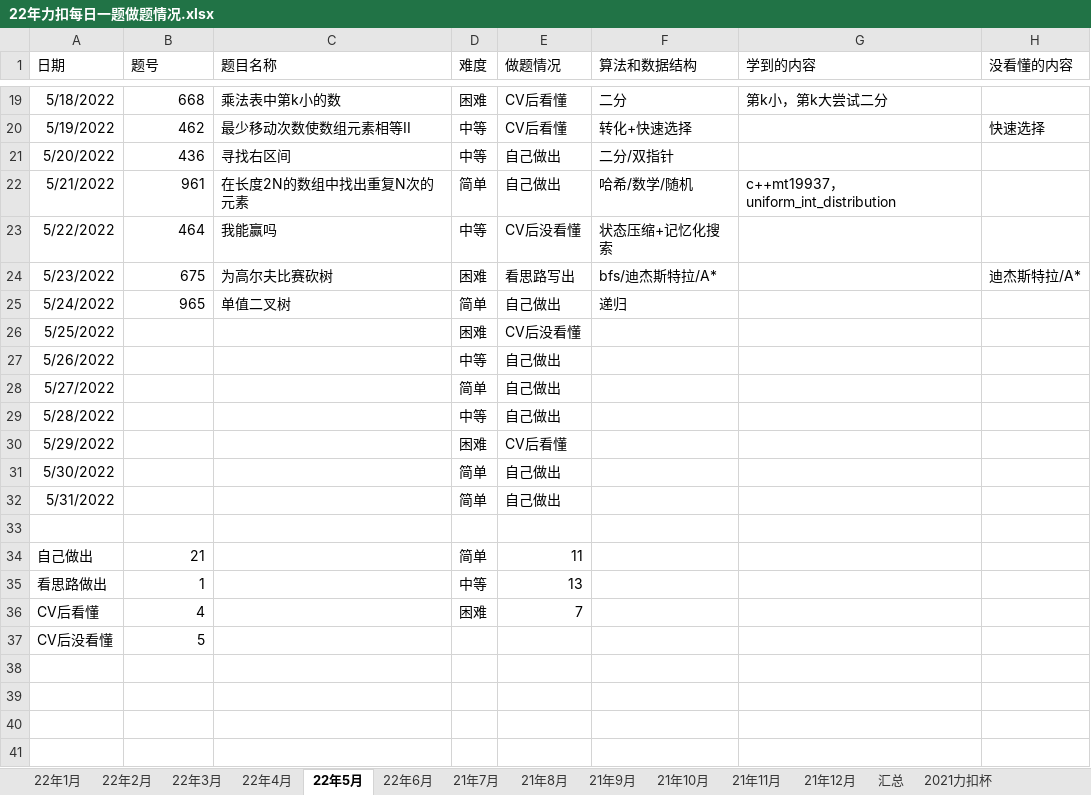
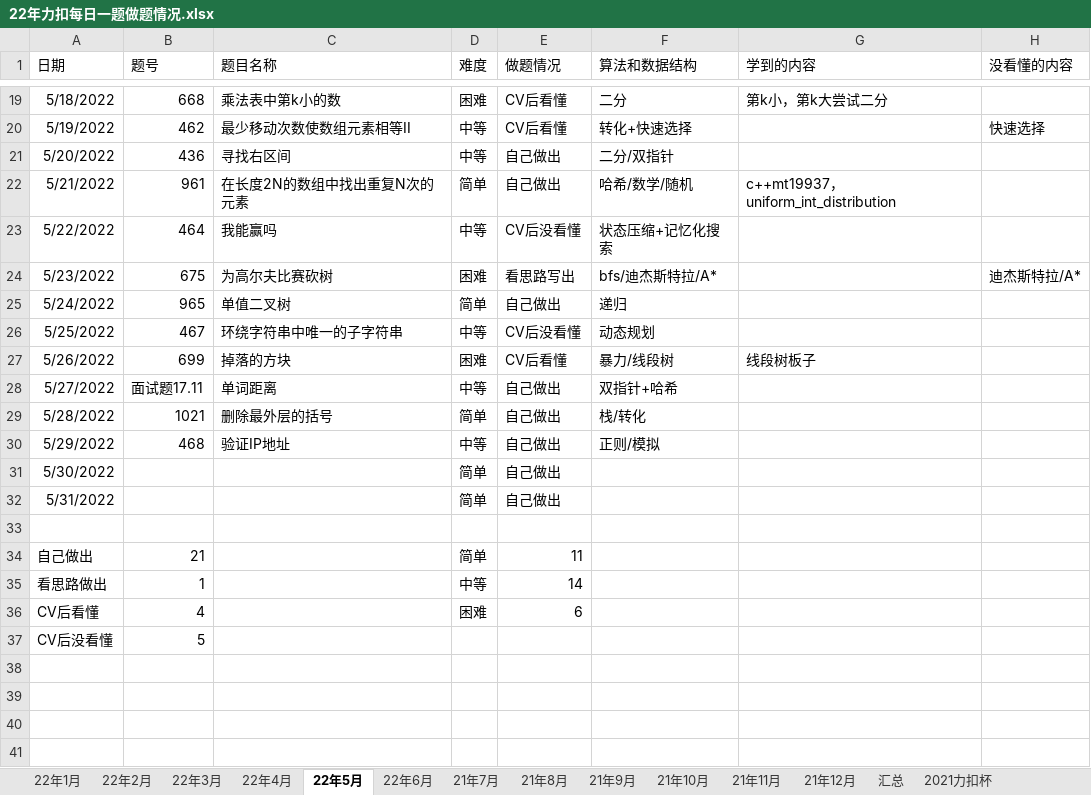
Before and after one commit to S-N-O-R-L-A-X/leetcode, an Excel workbook: 22年力扣每日一题做题情况.xlsx, sheet 22年5月, drawn as a sheet; only a part is shown, gaps mark what is left out; values as stored, in another font and other column widths than the file's, no borders; charts and pictures not drawn; the diff names each change by its address in the sheet, - before the commit and + after, or states it on an @@ line.

Commit message:
5-29

```diff
--- a/22年力扣每日一题做题情况.xlsx (sheet 22年5月)
+++ b/22年力扣每日一题做题情况.xlsx (sheet 22年5月)
-B26 (题号): (empty)
+B26 (题号): 467
-C26 (题目名称): (empty)
+C26 (题目名称): 环绕字符串中唯一的子字符串
-D26 (难度): 困难
+D26 (难度): 中等
-F26 (算法和数据结构): (empty)
+F26 (算法和数据结构): 动态规划
-B27 (题号): (empty)
+B27 (题号): 699
-C27 (题目名称): (empty)
+C27 (题目名称): 掉落的方块
-D27 (难度): 中等
+D27 (难度): 困难
-E27 (做题情况): 自己做出
+E27 (做题情况): CV后看懂
-F27 (算法和数据结构): (empty)
+F27 (算法和数据结构): 暴力/线段树
-G27 (学到的内容): (empty)
+G27 (学到的内容): 线段树板子
-B28 (题号): (empty)
+B28 (题号): 面试题17.11
-C28 (题目名称): (empty)
+C28 (题目名称): 单词距离
-D28 (难度): 简单
+D28 (难度): 中等
-F28 (算法和数据结构): (empty)
+F28 (算法和数据结构): 双指针+哈希
-B29 (题号): (empty)
+B29 (题号): 1021
-C29 (题目名称): (empty)
+C29 (题目名称): 删除最外层的括号
-D29 (难度): 中等
+D29 (难度): 简单
-F29 (算法和数据结构): (empty)
+F29 (算法和数据结构): 栈/转化
-B30 (题号): (empty)
+B30 (题号): 468
-C30 (题目名称): (empty)
+C30 (题目名称): 验证IP地址
-D30 (难度): 困难
+D30 (难度): 中等
-E30 (做题情况): CV后看懂
+E30 (做题情况): 自己做出
-F30 (算法和数据结构): (empty)
+F30 (算法和数据结构): 正则/模拟
-E35 (做题情况): 13
+E35 (做题情况): 14
-E36 (做题情况): 7
+E36 (做题情况): 6
```
Also changed, not shown: sheet 汇总.
